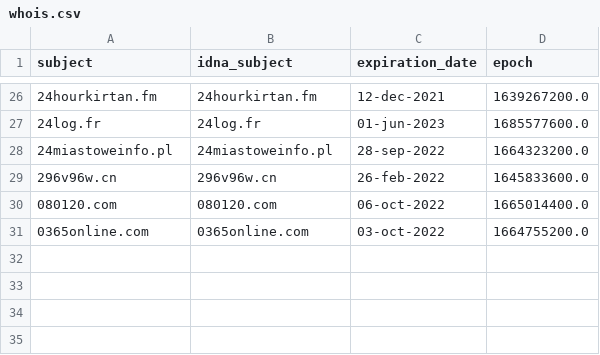
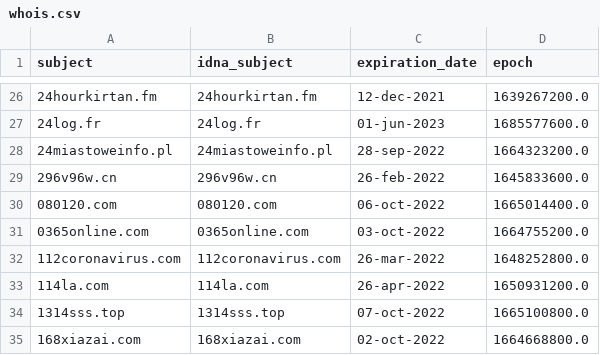
Before and after one commit to dead-hosts/Zelo72s_rpi.pihole.blocklists.multi, a CSV file: .pyfunceble/whois.csv, drawn as a sheet; only a part is shown, gaps mark what is left out; the diff names each change by its address in the sheet, - before the commit and + after, or states it on an @@ line.

```diff
--- a/.pyfunceble/whois.csv
+++ b/.pyfunceble/whois.csv
+row 32: 112coronavirus.com | 112coronavirus.com | 26-mar-2022 | 1648252800.0
+row 33: 114la.com | 114la.com | 26-apr-2022 | 1650931200.0
+row 34: 1314sss.top | 1314sss.top | 07-oct-2022 | 1665100800.0
+row 35: 168xiazai.com | 168xiazai.com | 02-oct-2022 | 1664668800.0
```
Also changed, not shown: .pyfunceble/inactive.csv, 11 other files.
